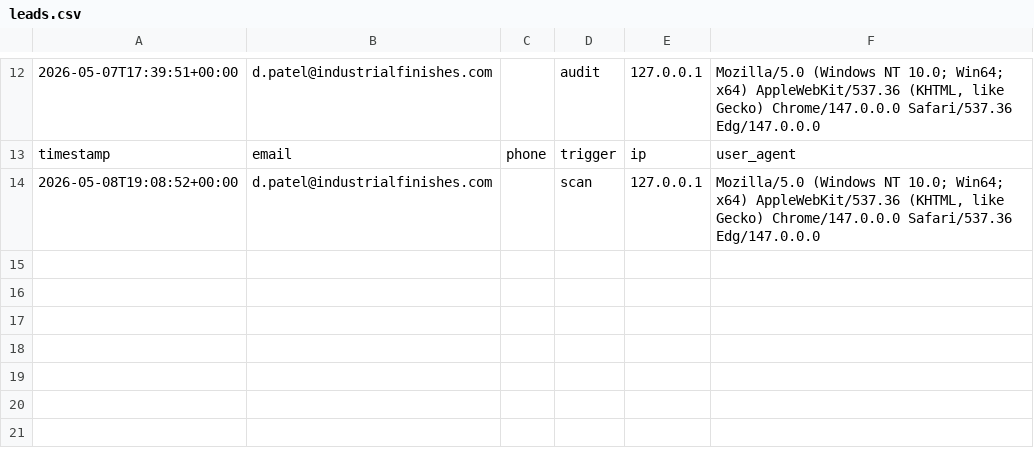
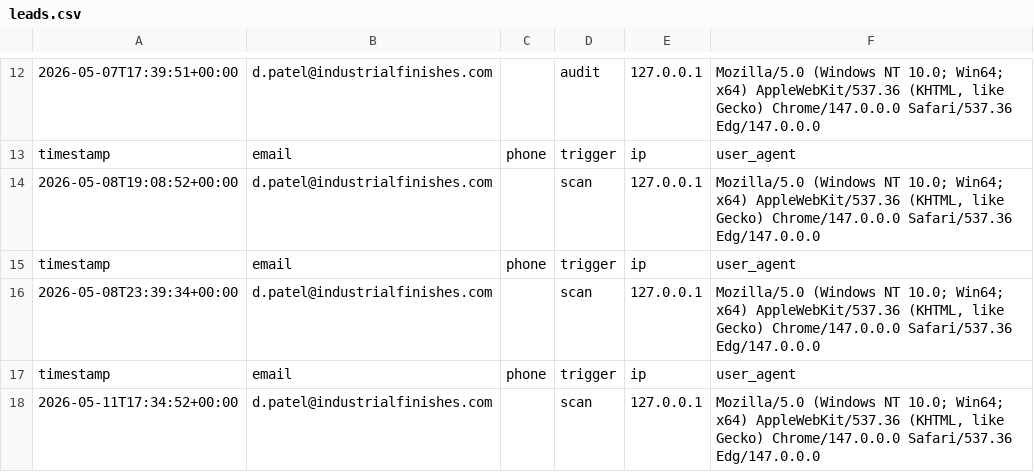
Before and after one commit to devonpatelif/Product-Transparency-Tool-2, a CSV file: leads.csv, drawn as a sheet; only a part is shown, gaps mark what is left out; the diff names each change by its address in the sheet, - before the commit and + after, or states it on an @@ line.

```diff
--- a/leads.csv
+++ b/leads.csv
+row 15: timestamp | email | phone | trigger | ip | user_agent
+row 16: 2026-05-08T23:39:34+00:00 | d.patel@industrialfinishes.com |  | scan | 127.0.0.1 | Mozilla/5.0 (Windows NT 10.0; Win64; x64) AppleWebKit/537.36 (KHTML, like Gecko) Chrome/147.0.0.0 Safari/537.36 Edg/147.0.0.0
+row 17: timestamp | email | phone | trigger | ip | user_agent
+row 18: 2026-05-11T17:34:52+00:00 | d.patel@industrialfinishes.com |  | scan | 127.0.0.1 | Mozilla/5.0 (Windows NT 10.0; Win64; x64) AppleWebKit/537.36 (KHTML, like Gecko) Chrome/147.0.0.0 Safari/537.36 Edg/147.0.0.0
```
Also changed, not shown: 5 other files.
